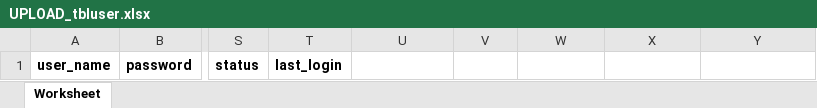
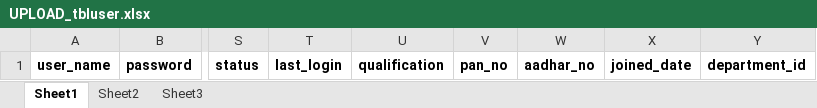
Before and after one commit to TrizERP/next_lms_erp, an Excel workbook: public/excel_upload/assets/UPLOAD_tbluser.xlsx, sheet Sheet1, drawn as a sheet; only a part is shown, gaps mark what is left out; values as stored, in another font and other column widths than the file's, no borders; the diff names each change by its address in the sheet, - before the commit and + after, or states it on an @@ line.

```diff
--- a/public/excel_upload/assets/UPLOAD_tbluser.xlsx (sheet Sheet1)
+++ b/public/excel_upload/assets/UPLOAD_tbluser.xlsx (sheet Sheet1)
-sheet tab: Worksheet
+sheet tab: Sheet1
+sheet tab: Sheet2
+sheet tab: Sheet3
-U1: (empty)
+U1: qualification
-V1: (empty)
+V1: pan_no
-W1: (empty)
+W1: aadhar_no
-X1: (empty)
+X1: joined_date
-Y1: (empty)
+Y1: department_id
```
Also changed, not shown: 7 other files.
